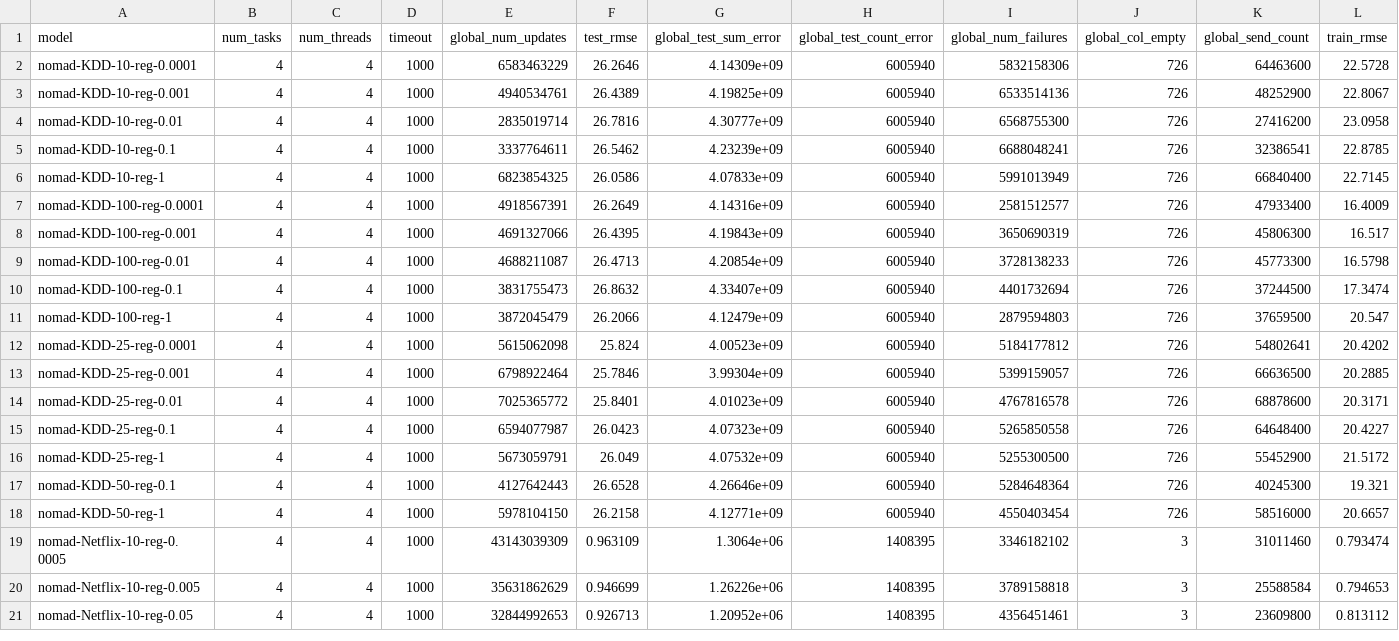
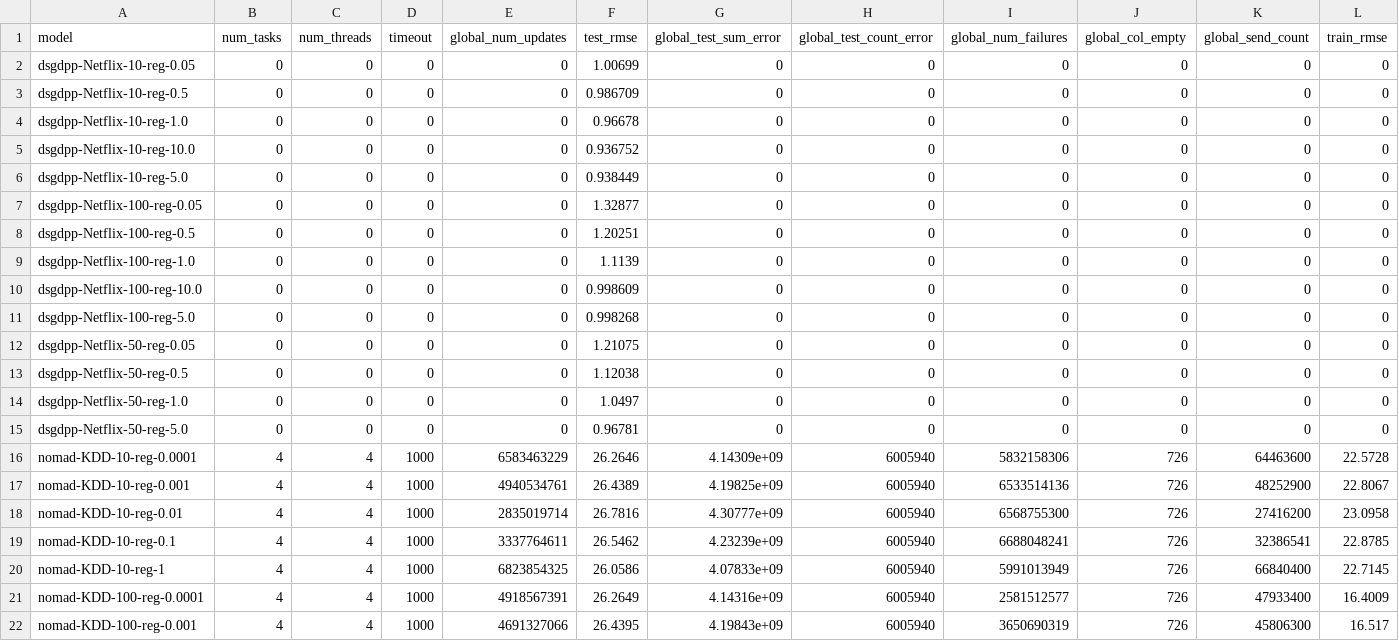
Before and after one commit to stanford-futuredata/optimus-maximus, a CSV file: plots/rmse.csv, drawn as a sheet; only a part is shown; the shorter side is filled out with more unchanged rows; rows hold the shown columns only; the diff names each change by its address in the sheet, - before the commit and + after, or states it on an @@ line.

```diff
--- a/plots/rmse.csv
+++ b/plots/rmse.csv
+row 2: dsgdpp-Netflix-10-reg-0.05 | 0 | 0 | 0 | 0 | 1.00699 | 0 | 0 | 0 | 0 | 0 | 0
+row 3: dsgdpp-Netflix-10-reg-0.5 | 0 | 0 | 0 | 0 | 0.986709 | 0 | 0 | 0 | 0 | 0 | 0
+row 4: dsgdpp-Netflix-10-reg-1.0 | 0 | 0 | 0 | 0 | 0.96678 | 0 | 0 | 0 | 0 | 0 | 0
+row 5: dsgdpp-Netflix-10-reg-10.0 | 0 | 0 | 0 | 0 | 0.936752 | 0 | 0 | 0 | 0 | 0 | 0
+row 6: dsgdpp-Netflix-10-reg-5.0 | 0 | 0 | 0 | 0 | 0.938449 | 0 | 0 | 0 | 0 | 0 | 0
+row 7: dsgdpp-Netflix-100-reg-0.05 | 0 | 0 | 0 | 0 | 1.32877 | 0 | 0 | 0 | 0 | 0 | 0
+row 8: dsgdpp-Netflix-100-reg-0.5 | 0 | 0 | 0 | 0 | 1.20251 | 0 | 0 | 0 | 0 | 0 | 0
+row 9: dsgdpp-Netflix-100-reg-1.0 | 0 | 0 | 0 | 0 | 1.1139 | 0 | 0 | 0 | 0 | 0 | 0
+row 10: dsgdpp-Netflix-100-reg-10.0 | 0 | 0 | 0 | 0 | 0.998609 | 0 | 0 | 0 | 0 | 0 | 0
+row 11: dsgdpp-Netflix-100-reg-5.0 | 0 | 0 | 0 | 0 | 0.998268 | 0 | 0 | 0 | 0 | 0 | 0
+row 12: dsgdpp-Netflix-50-reg-0.05 | 0 | 0 | 0 | 0 | 1.21075 | 0 | 0 | 0 | 0 | 0 | 0
+row 13: dsgdpp-Netflix-50-reg-0.5 | 0 | 0 | 0 | 0 | 1.12038 | 0 | 0 | 0 | 0 | 0 | 0
+row 14: dsgdpp-Netflix-50-reg-1.0 | 0 | 0 | 0 | 0 | 1.0497 | 0 | 0 | 0 | 0 | 0 | 0
+row 15: dsgdpp-Netflix-50-reg-5.0 | 0 | 0 | 0 | 0 | 0.96781 | 0 | 0 | 0 | 0 | 0 | 0
```
Also changed, not shown: plots/timing-results/netflix-lemp-timing.csv.
